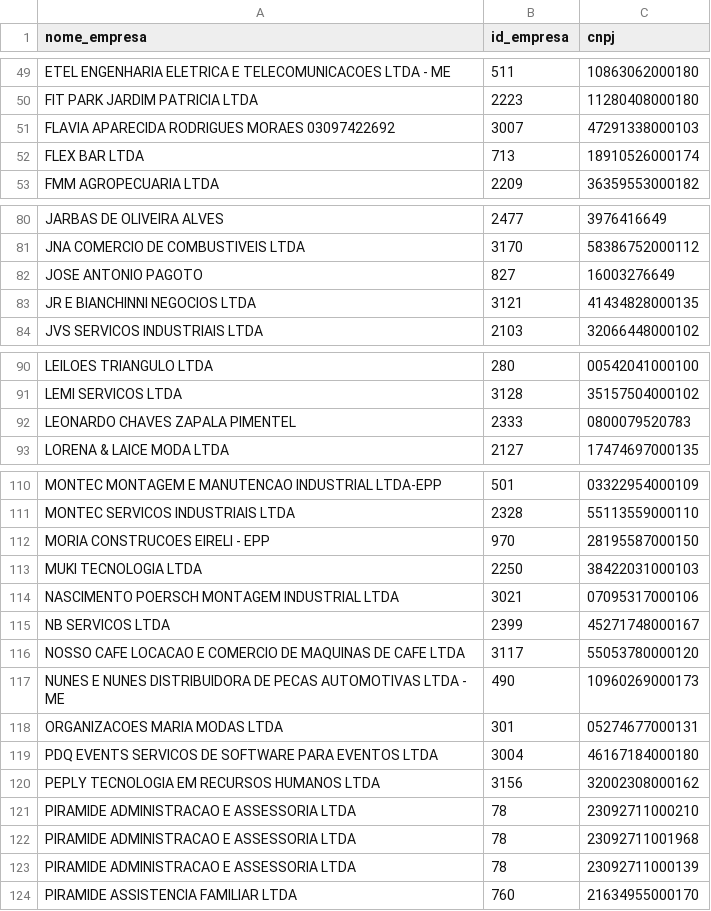
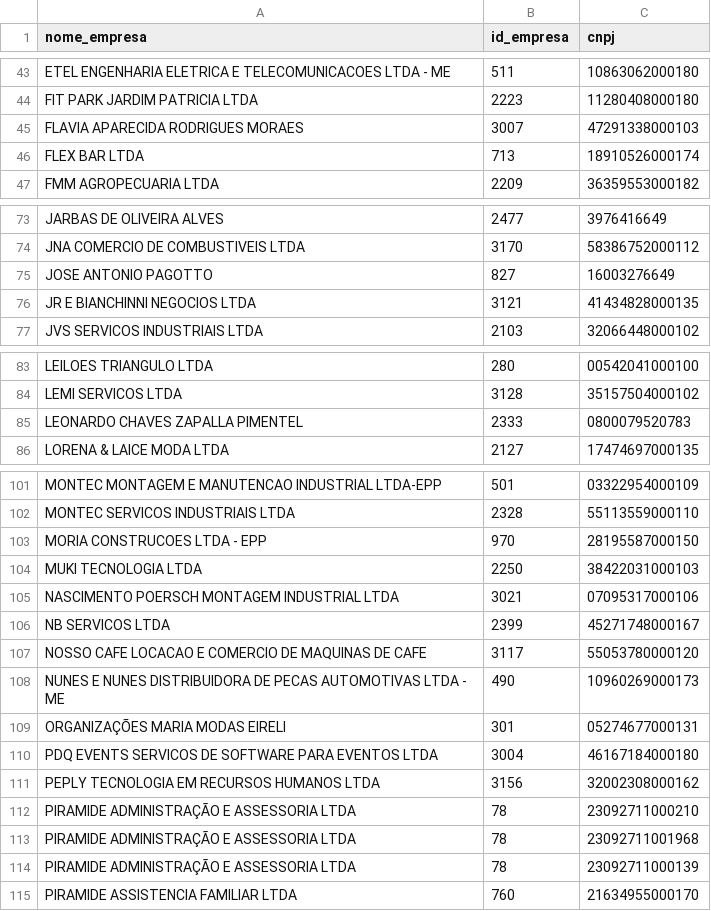
Before and after one commit to ittsjoao/scrapingSenior, a CSV file: dados/entrada/empresas.csv, drawn as a sheet; only a part is shown, gaps mark what is left out; the diff covers the shown part only.

```diff
--- a/dados/entrada/empresas.csv
+++ b/dados/entrada/empresas.csv
@@ -50,3 +44,3 @@ ETEL ENGENHARIA ELETRICA E TELECOMUNICACOES LTDA - ME;511;10863062000180
 FIT PARK JARDIM PATRICIA LTDA;2223;11280408000180
-FLAVIA APARECIDA RODRIGUES MORAES 03097422692;3007;47291338000103
+FLAVIA APARECIDA RODRIGUES MORAES;3007;47291338000103
 FLEX BAR LTDA;713;18910526000174
@@ -81,3 +74,3 @@ JARBAS DE OLIVEIRA ALVES;2477;3976416649
 JNA COMERCIO DE COMBUSTIVEIS LTDA;3170;58386752000112
-JOSE ANTONIO PAGOTO;827;16003276649
+JOSE ANTONIO PAGOTTO;827;16003276649
 JR E BIANCHINNI NEGOCIOS LTDA;3121;41434828000135
@@ -91,3 +84,3 @@ LEILOES TRIANGULO LTDA;280;00542041000100
 LEMI SERVICOS LTDA;3128;35157504000102
-LEONARDO CHAVES ZAPALA  PIMENTEL;2333;0800079520783
+LEONARDO CHAVES ZAPALLA PIMENTEL;2333;0800079520783
 LORENA & LAICE MODA LTDA;2127;17474697000135
@@ -111,3 +102,3 @@ MONTEC MONTAGEM E MANUTENCAO INDUSTRIAL LTDA-EPP;501;03322954000109
 MONTEC SERVICOS INDUSTRIAIS LTDA;2328;55113559000110
-MORIA CONSTRUCOES EIRELI - EPP;970;28195587000150
+MORIA CONSTRUCOES LTDA - EPP;970;28195587000150
 MUKI TECNOLOGIA LTDA;2250;38422031000103
@@ -115,10 +106,10 @@ NASCIMENTO POERSCH MONTAGEM INDUSTRIAL LTDA;3021;07095317000106
 NB SERVICOS LTDA;2399;45271748000167
-NOSSO CAFE LOCACAO E COMERCIO DE MAQUINAS DE CAFE LTDA;3117;55053780000120
+NOSSO CAFE LOCACAO E COMERCIO DE MAQUINAS DE CAFE;3117;55053780000120
 NUNES E NUNES DISTRIBUIDORA DE PECAS AUTOMOTIVAS LTDA - ME;490;10960269000173
-ORGANIZACOES MARIA MODAS LTDA;301;05274677000131
+ORGANIZAÇÕES MARIA MODAS EIRELI;301;05274677000131
 PDQ EVENTS SERVICOS DE SOFTWARE PARA EVENTOS LTDA;3004;46167184000180
 PEPLY TECNOLOGIA EM RECURSOS HUMANOS LTDA;3156;32002308000162
-PIRAMIDE ADMINISTRACAO E ASSESSORIA LTDA;78;23092711000210
-PIRAMIDE ADMINISTRACAO E ASSESSORIA LTDA;78;23092711001968
-PIRAMIDE ADMINISTRACAO E ASSESSORIA LTDA;78;23092711000139
+PIRAMIDE ADMINISTRAÇÃO E ASSESSORIA LTDA;78;23092711000210
+PIRAMIDE ADMINISTRAÇÃO E ASSESSORIA LTDA;78;23092711001968
+PIRAMIDE ADMINISTRAÇÃO E ASSESSORIA LTDA;78;23092711000139
 PIRAMIDE ASSISTENCIA FAMILIAR LTDA;760;21634955000170
```
Also changed, not shown: 9 added rows, 10 removed rows and 8 edited cells elsewhere in this file, dados/entrada/esocial.csv, 26 other files.
